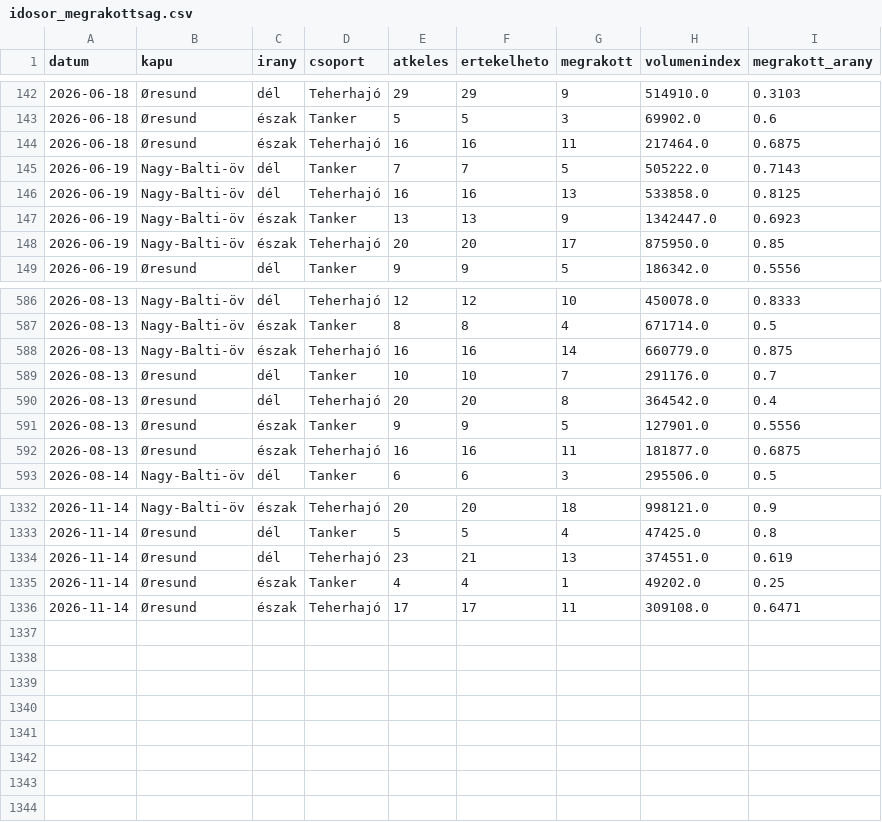
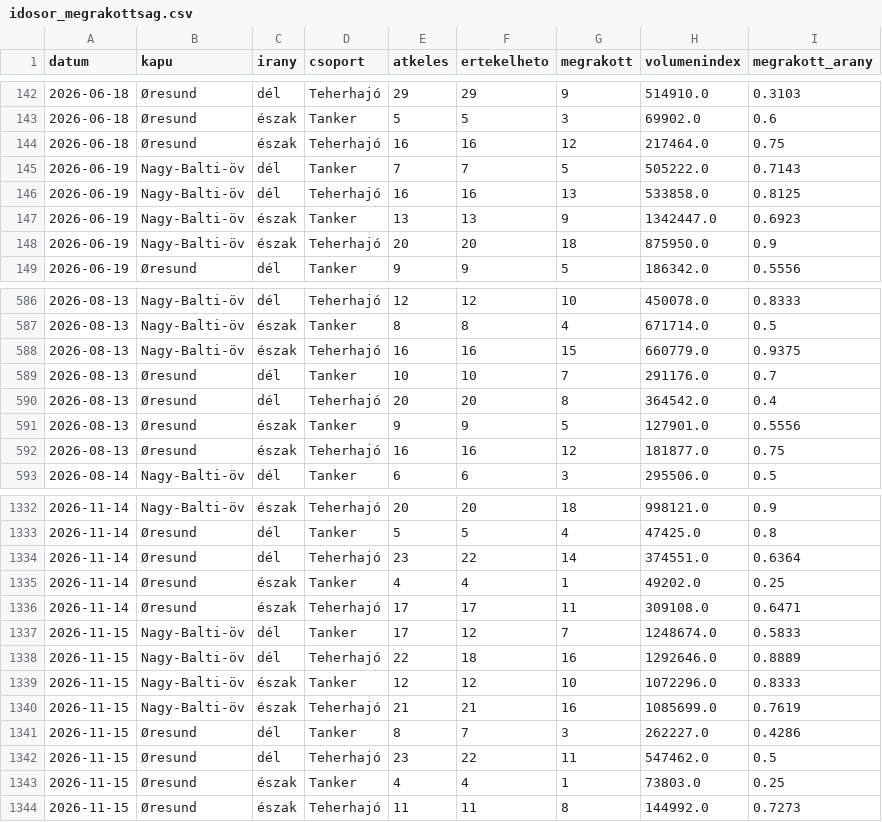
Before and after one commit to BallaAttila04/szakdolgozat, a CSV file: docs/adat/idosor_megrakottsag.csv, drawn as a sheet; only a part is shown, gaps mark what is left out; the diff covers the shown part only.

```diff
--- a/docs/adat/idosor_megrakottsag.csv
+++ b/docs/adat/idosor_megrakottsag.csv
@@ -143,3 +143,3 @@ datum,kapu,irany,csoport,atkeles,ertekelheto,megrakott,volumenindex,megrakott_ar
 2026-06-18,Øresund,észak,Tanker,5,5,3,69902.0,0.6
-2026-06-18,Øresund,észak,Teherhajó,16,16,11,217464.0,0.6875
+2026-06-18,Øresund,észak,Teherhajó,16,16,12,217464.0,0.75
 2026-06-19,Nagy-Balti-öv,dél,Tanker,7,7,5,505222.0,0.7143
@@ -147,3 +147,3 @@ datum,kapu,irany,csoport,atkeles,ertekelheto,megrakott,volumenindex,megrakott_ar
 2026-06-19,Nagy-Balti-öv,észak,Tanker,13,13,9,1342447.0,0.6923
-2026-06-19,Nagy-Balti-öv,észak,Teherhajó,20,20,17,875950.0,0.85
+2026-06-19,Nagy-Balti-öv,észak,Teherhajó,20,20,18,875950.0,0.9
 2026-06-19,Øresund,dél,Tanker,9,9,5,186342.0,0.5556
@@ -587,3 +587,3 @@ datum,kapu,irany,csoport,atkeles,ertekelheto,megrakott,volumenindex,megrakott_ar
 2026-08-13,Nagy-Balti-öv,észak,Tanker,8,8,4,671714.0,0.5
-2026-08-13,Nagy-Balti-öv,észak,Teherhajó,16,16,14,660779.0,0.875
+2026-08-13,Nagy-Balti-öv,észak,Teherhajó,16,16,15,660779.0,0.9375
 2026-08-13,Øresund,dél,Tanker,10,10,7,291176.0,0.7
@@ -591,3 +591,3 @@ datum,kapu,irany,csoport,atkeles,ertekelheto,megrakott,volumenindex,megrakott_ar
 2026-08-13,Øresund,észak,Tanker,9,9,5,127901.0,0.5556
-2026-08-13,Øresund,észak,Teherhajó,16,16,11,181877.0,0.6875
+2026-08-13,Øresund,észak,Teherhajó,16,16,12,181877.0,0.75
 2026-08-14,Nagy-Balti-öv,dél,Tanker,6,6,3,295506.0,0.5
@@ -1333,4 +1333,12 @@ datum,kapu,irany,csoport,atkeles,ertekelheto,megrakott,volumenindex,megrakott_ar
 2026-11-14,Øresund,dél,Tanker,5,5,4,47425.0,0.8
-2026-11-14,Øresund,dél,Teherhajó,23,21,13,374551.0,0.619
+2026-11-14,Øresund,dél,Teherhajó,23,22,14,374551.0,0.6364
 2026-11-14,Øresund,észak,Tanker,4,4,1,49202.0,0.25
 2026-11-14,Øresund,észak,Teherhajó,17,17,11,309108.0,0.6471
+2026-11-15,Nagy-Balti-öv,dél,Tanker,17,12,7,1248674.0,0.5833
+2026-11-15,Nagy-Balti-öv,dél,Teherhajó,22,18,16,1292646.0,0.8889
+2026-11-15,Nagy-Balti-öv,észak,Tanker,12,12,10,1072296.0,0.8333
+2026-11-15,Nagy-Balti-öv,észak,Teherhajó,21,21,16,1085699.0,0.7619
+2026-11-15,Øresund,dél,Tanker,8,7,3,262227.0,0.4286
+2026-11-15,Øresund,dél,Teherhajó,23,22,11,547462.0,0.5
+2026-11-15,Øresund,észak,Tanker,4,4,1,73803.0,0.25
+2026-11-15,Øresund,észak,Teherhajó,11,11,8,144992.0,0.7273
```
Also changed, not shown: 49 edited cells elsewhere in this file, docs/adat/idosor_forgalom.csv, docs/adat/jelzesek.csv, 13 other files.
